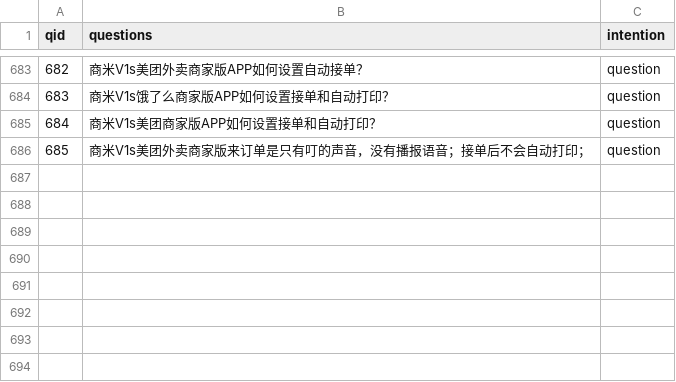
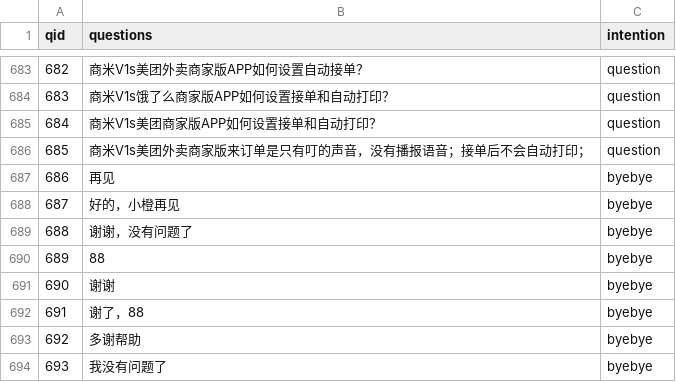
Before and after one commit to hi-noikiy/chatbot_nlu, a CSV file: cs/data/intent.csv, drawn as a sheet; only a part is shown, gaps mark what is left out.

```diff
--- a/cs/data/intent.csv
+++ b/cs/data/intent.csv
@@ -695 +695,9 @@
 685,商米V1s美团外卖商家版来订单是只有叮的声音，没有播报语音；接单后不会自动打印；,question
+686,再见,byebye
+687,好的，小橙再见,byebye
+688,谢谢，没有问题了,byebye
+689,88,byebye
+690,谢谢,byebye
+691,谢了，88,byebye
+692,多谢帮助,byebye
+693,我没有问题了,byebye
```
Also changed, not shown: 4 other files.
